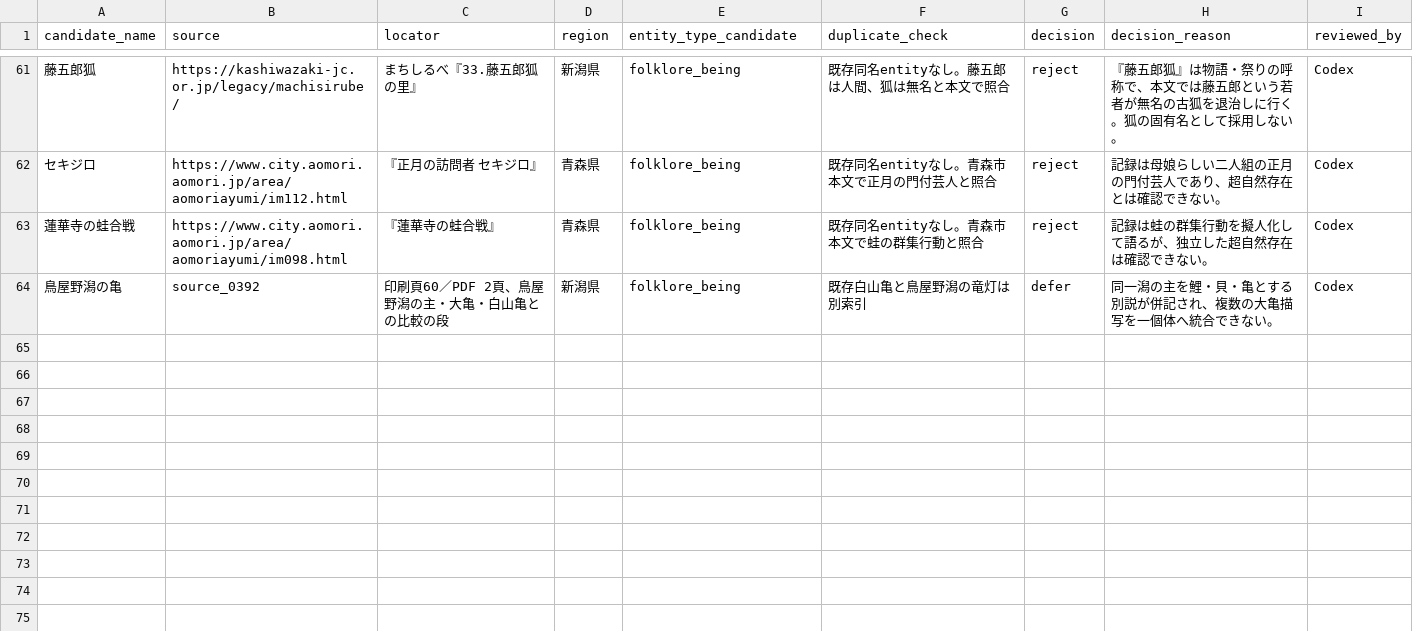
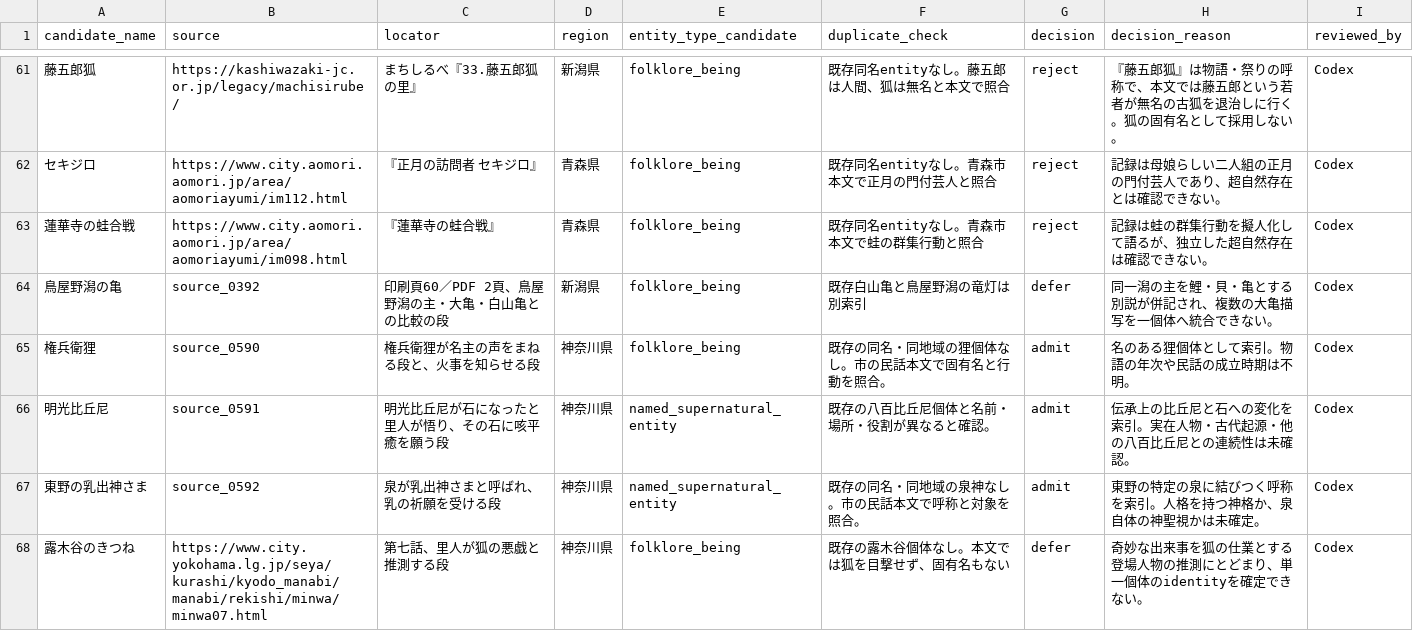
Before and after one commit to Anko-romochi/japan-yokai-index, a CSV file: research/long-run-1000/candidate-queue-0800.csv, drawn as a sheet; only a part is shown, gaps mark what is left out; the diff names each change by its address in the sheet, - before the commit and + after, or states it on an @@ line.

Commit message:
Add source-linked Seya folklore figures

```diff
--- a/research/long-run-1000/candidate-queue-0800.csv
+++ b/research/long-run-1000/candidate-queue-0800.csv
+row 65: 権兵衛狸 | source_0590 | 権兵衛狸が名主の声をまねる段と、火事を知らせる段 | 神奈川県 | folklore_being | 既存の同名・同地域の狸個体なし。市の民話本文で固有名と行動を照合。 | admit | 名のある狸個体として索引。物語の年次や民話の成立時期は不明。 | Codex
+row 66: 明光比丘尼 | source_0591 | 明光比丘尼が石になったと里人が悟り、その石に咳平癒を願う段 | 神奈川県 | named_supernatural_entity | 既存の八百比丘尼個体と名前・場所・役割が異なると確認。 | admit | 伝承上の比丘尼と石への変化を索引。実在人物・古代起源・他の八百比丘尼との連続性は未確認。 | Codex
+row 67: 東野の乳出神さま | source_0592 | 泉が乳出神さまと呼ばれ、乳の祈願を受ける段 | 神奈川県 | named_supernatural_entity | 既存の同名・同地域の泉神なし。市の民話本文で呼称と対象を照合。 | admit | 東野の特定の泉に結びつく呼称を索引。人格を持つ神格か、泉自体の神聖視かは未確定。 | Codex
+row 68: 露木谷のきつね | https://www.city.yokohama.lg.jp/seya/kurashi/kyodo_manabi/manabi/rekishi/minwa/minwa07.html | 第七話、里人が狐の悪戯と推測する段 | 神奈川県 | folklore_being | 既存の露木谷個体なし。本文では狐を目撃せず、固有名もない | defer | 奇妙な出来事を狐の仕業とする登場人物の推測にとどまり、単一個体のidentityを確定できない。 | Codex
```
Also changed, not shown: 3 other files.
